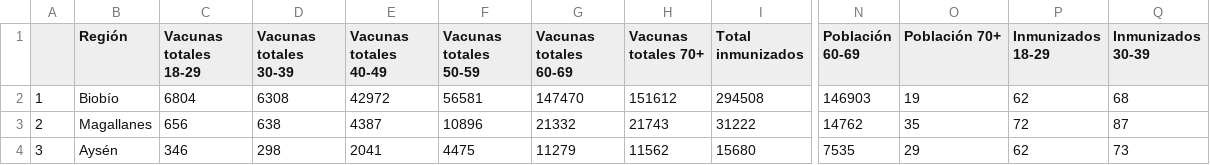
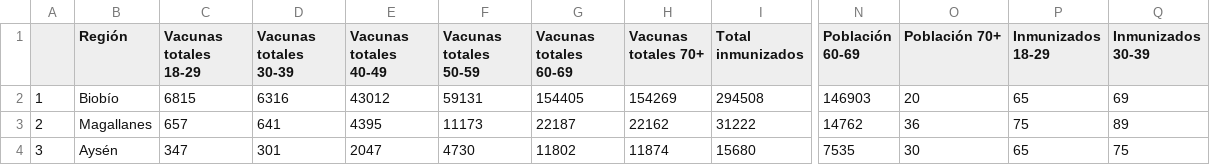
Before and after one commit to ftahumadalobos/sarscv19-mr, a CSV file: Contagios-Totales y cada 7 días/Vacunas por tramo de edad.csv, drawn as a sheet; only a part is shown, gaps mark what is left out; the diff covers the shown part only; the diff names each change by its address in the sheet, - before the commit and + after, or states it on an @@ line.

```diff
--- a/Contagios-Totales y cada 7 días/Vacunas por tramo de edad.csv
+++ b/Contagios-Totales y cada 7 días/Vacunas por tramo de edad.csv
-C2 (Vacunas totales 18-29): 6804
+C2 (Vacunas totales 18-29): 6815
-D2 (Vacunas totales 30-39): 6308
+D2 (Vacunas totales 30-39): 6316
-E2 (Vacunas totales 40-49): 42972
+E2 (Vacunas totales 40-49): 43012
-F2 (Vacunas totales 50-59): 56581
+F2 (Vacunas totales 50-59): 59131
-G2 (Vacunas totales 60-69): 147470
+G2 (Vacunas totales 60-69): 154405
-H2 (Vacunas totales 70+): 151612
+H2 (Vacunas totales 70+): 154269
-O2 (Población 70+): 19
+O2 (Población 70+): 20
-P2 (Inmunizados 18-29): 62
+P2 (Inmunizados 18-29): 65
-Q2 (Inmunizados 30-39): 68
+Q2 (Inmunizados 30-39): 69
-C3 (Vacunas totales 18-29): 656
+C3 (Vacunas totales 18-29): 657
-D3 (Vacunas totales 30-39): 638
+D3 (Vacunas totales 30-39): 641
-E3 (Vacunas totales 40-49): 4387
+E3 (Vacunas totales 40-49): 4395
-F3 (Vacunas totales 50-59): 10896
+F3 (Vacunas totales 50-59): 11173
-G3 (Vacunas totales 60-69): 21332
+G3 (Vacunas totales 60-69): 22187
-H3 (Vacunas totales 70+): 21743
+H3 (Vacunas totales 70+): 22162
-O3 (Población 70+): 35
+O3 (Población 70+): 36
-P3 (Inmunizados 18-29): 72
+P3 (Inmunizados 18-29): 75
-Q3 (Inmunizados 30-39): 87
+Q3 (Inmunizados 30-39): 89
-C4 (Vacunas totales 18-29): 346
+C4 (Vacunas totales 18-29): 347
-D4 (Vacunas totales 30-39): 298
+D4 (Vacunas totales 30-39): 301
-E4 (Vacunas totales 40-49): 2041
+E4 (Vacunas totales 40-49): 2047
-F4 (Vacunas totales 50-59): 4475
+F4 (Vacunas totales 50-59): 4730
-G4 (Vacunas totales 60-69): 11279
+G4 (Vacunas totales 60-69): 11802
-H4 (Vacunas totales 70+): 11562
+H4 (Vacunas totales 70+): 11874
-O4 (Población 70+): 29
+O4 (Población 70+): 30
-P4 (Inmunizados 18-29): 62
+P4 (Inmunizados 18-29): 65
-Q4 (Inmunizados 30-39): 73
+Q4 (Inmunizados 30-39): 75
```
Also changed, not shown: 125 edited cells elsewhere in this file, Contagios-Totales y cada 7 días/Paises inmunizacion.csv, Contagios-Totales y cada 7 días/Regiones Inmunizacion.csv.
